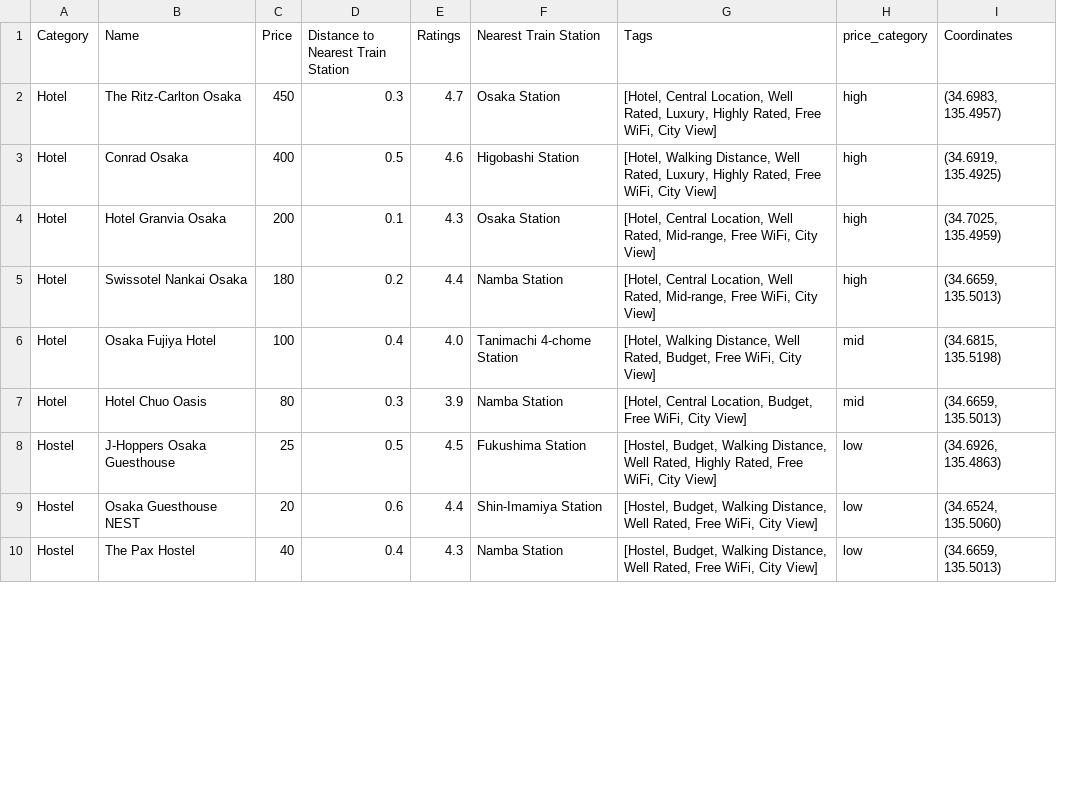
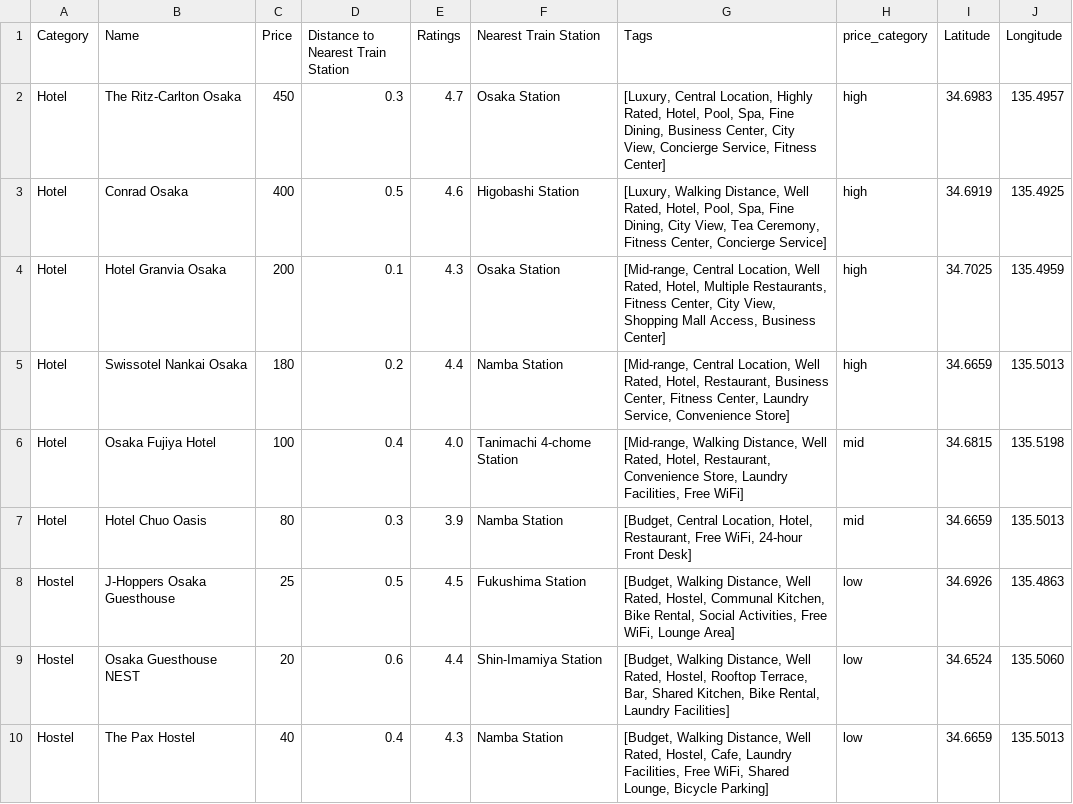
Before and after one commit to DylanMMyers/hacktx24, a CSV file: data/csvs/osaka/osaka_placestostay.csv, drawn as a sheet; only a part is shown; removed rows and columns are numbered as before the commit, all else as after; the diff covers the shown part only; the diff names each change by its address in the sheet, - before the commit and + after, or states it on an @@ line.

Commit message:
update tokyo and osaka w lat and long

```diff
--- a/data/csvs/osaka/osaka_placestostay.csv
+++ b/data/csvs/osaka/osaka_placestostay.csv
-column I (Coordinates), rows 2-10: (34.6983, 135.4957) | (34.6919, 135.4925) | (34.7025, 135.4959) | (34.6659, 135.5013) | (34.6815, 135.5198) | (34.6659, 135.5013) | (34.6926, 135.4863) | (34.6524, 135.5060) | (34.6659, 135.5013)
+column I (Latitude), rows 2-10: 34.6983 | 34.6919 | 34.7025 | 34.6659 | 34.6815 | 34.6659 | 34.6926 | 34.6524 | 34.6659
+column J (Longitude), rows 2-10: 135.4957 | 135.4925 | 135.4959 | 135.5013 | 135.5198 | 135.5013 | 135.4863 | 135.5060 | 135.5013
-G2 (Tags): [Hotel, Central Location, Well Rated, Luxury, Highly Rated, Free WiFi, City View]
+G2 (Tags): [Luxury, Central Location, Highly Rated, Hotel, Pool, Spa, Fine Dining, Business Center, City View, Concierge Service, Fitness Center]
-G3 (Tags): [Hotel, Walking Distance, Well Rated, Luxury, Highly Rated, Free WiFi, City View]
+G3 (Tags): [Luxury, Walking Distance, Well Rated, Hotel, Pool, Spa, Fine Dining, City View, Tea Ceremony, Fitness Center, Concierge Service]
-G4 (Tags): [Hotel, Central Location, Well Rated, Mid-range, Free WiFi, City View]
+G4 (Tags): [Mid-range, Central Location, Well Rated, Hotel, Multiple Restaurants, Fitness Center, City View, Shopping Mall Access, Business Center]
-G5 (Tags): [Hotel, Central Location, Well Rated, Mid-range, Free WiFi, City View]
+G5 (Tags): [Mid-range, Central Location, Well Rated, Hotel, Restaurant, Business Center, Fitness Center, Laundry Service, Convenience Store]
-G6 (Tags): [Hotel, Walking Distance, Well Rated, Budget, Free WiFi, City View]
+G6 (Tags): [Mid-range, Walking Distance, Well Rated, Hotel, Restaurant, Convenience Store, Laundry Facilities, Free WiFi]
-G7 (Tags): [Hotel, Central Location, Budget, Free WiFi, City View]
+G7 (Tags): [Budget, Central Location, Hotel, Restaurant, Free WiFi, 24-hour Front Desk]
-G8 (Tags): [Hostel, Budget, Walking Distance, Well Rated, Highly Rated, Free WiFi, City View]
+G8 (Tags): [Budget, Walking Distance, Well Rated, Hostel, Communal Kitchen, Bike Rental, Social Activities, Free WiFi, Lounge Area]
-G9 (Tags): [Hostel, Budget, Walking Distance, Well Rated, Free WiFi, City View]
+G9 (Tags): [Budget, Walking Distance, Well Rated, Hostel, Rooftop Terrace, Bar, Shared Kitchen, Bike Rental, Laundry Facilities]
-G10 (Tags): [Hostel, Budget, Walking Distance, Well Rated, Free WiFi, City View]
+G10 (Tags): [Budget, Walking Distance, Well Rated, Hostel, Cafe, Laundry Facilities, Free WiFi, Shared Lounge, Bicycle Parking]
```
Also changed, not shown: 9 edited cells elsewhere in this file, data/csvs/osaka/osaka_placestoeat.csv, data/csvs/osaka/osaka_placestogo.csv, 3 other files.
